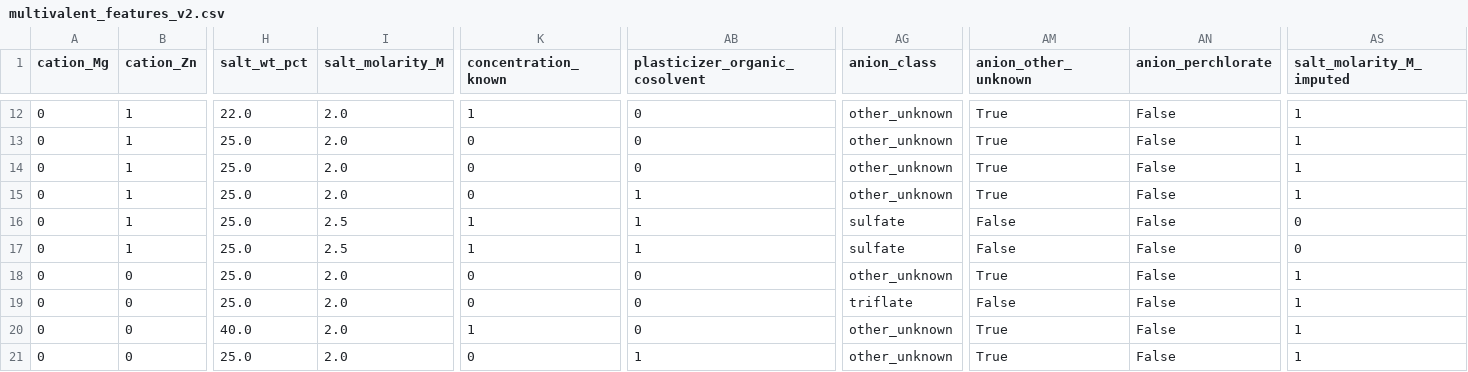
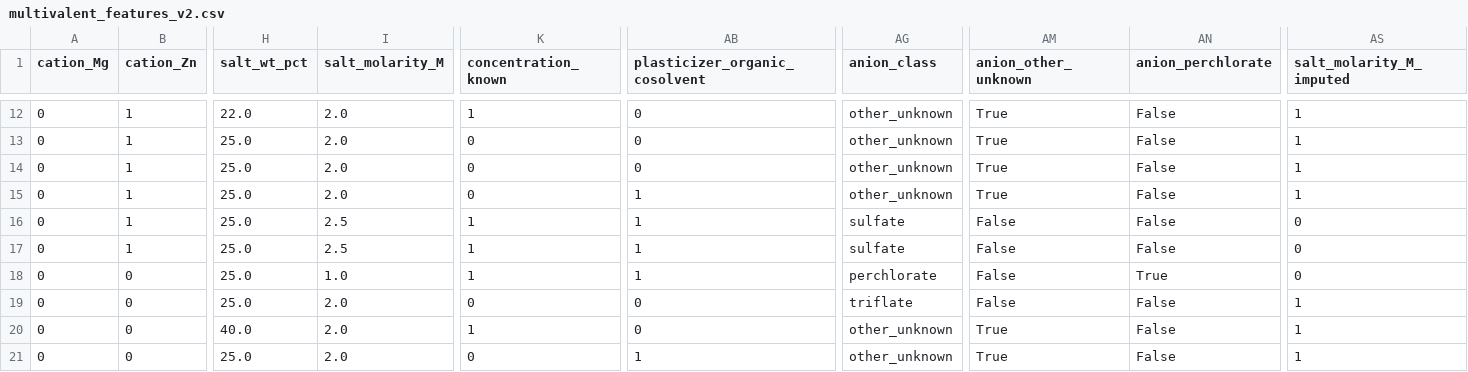
Before and after one commit to meghanadhdokku-spec/multivalent-polymer-electrolyte-ml, a CSV file: data/multivalent_features_v2.csv, drawn as a sheet; only a part is shown, gaps mark what is left out; the diff names each change by its address in the sheet, - before the commit and + after, or states it on an @@ line.

```diff
--- a/data/multivalent_features_v2.csv
+++ b/data/multivalent_features_v2.csv
-I18 (salt_molarity_M): 2.0
+I18 (salt_molarity_M): 1.0
-K18 (concentration_known): 0
+K18 (concentration_known): 1
-AB18 (plasticizer_organic_cosolvent): 0
+AB18 (plasticizer_organic_cosolvent): 1
-AG18 (anion_class): other_unknown
+AG18 (anion_class): perchlorate
-AM18 (anion_other_unknown): True
+AM18 (anion_other_unknown): False
-AN18 (anion_perchlorate): False
+AN18 (anion_perchlorate): True
-AS18 (salt_molarity_M_imputed): 1
+AS18 (salt_molarity_M_imputed): 0
```
Also changed, not shown: data/multivalent_literature_extract_merged_v3.csv, 10 other files.
